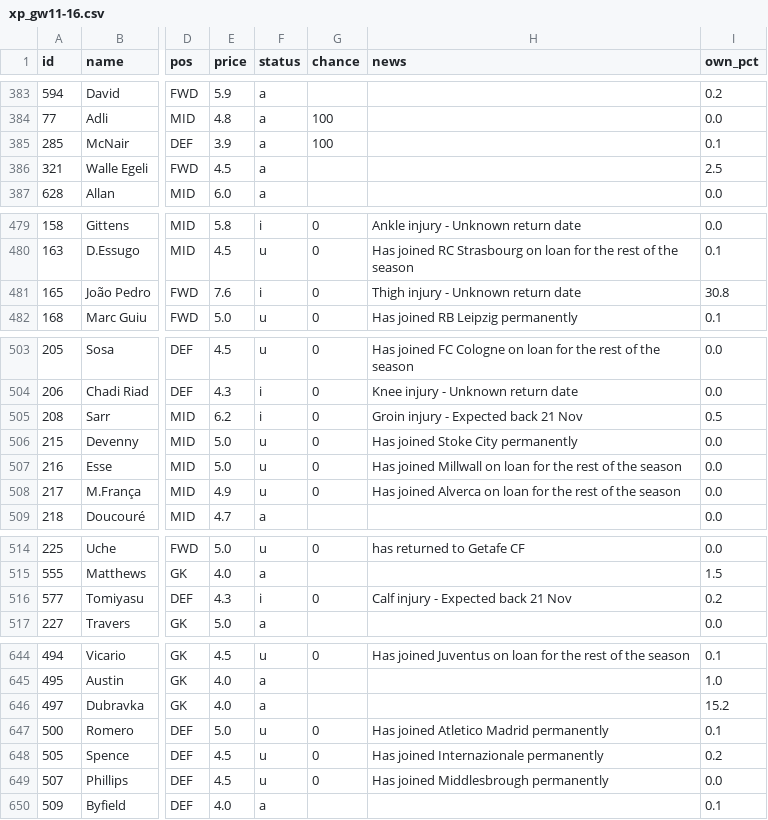
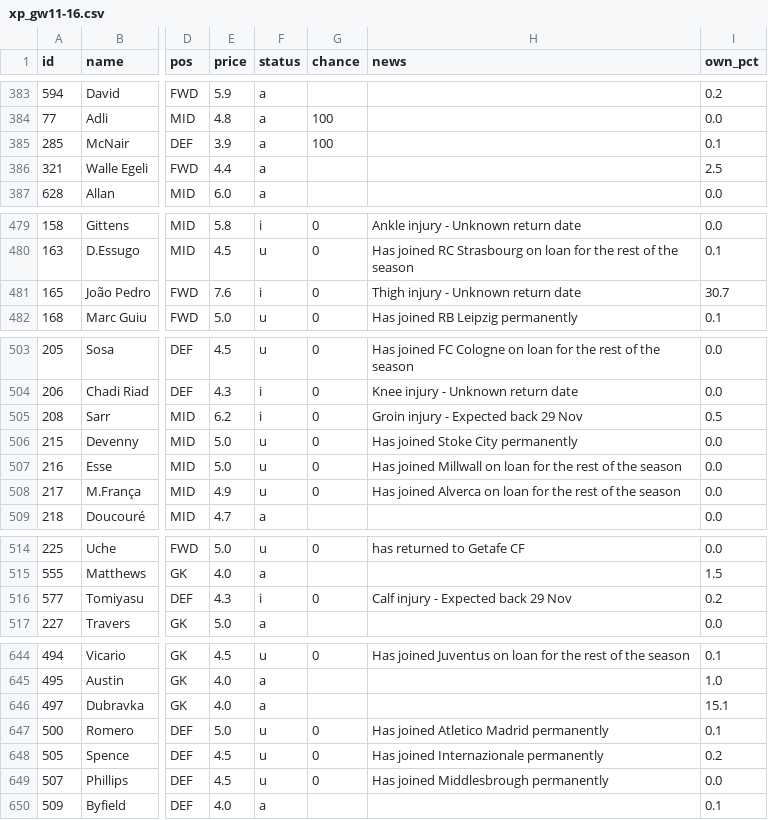
Before and after one commit to erikdekock/FPL2627, a CSV file: data/xp/xp_gw11-16.csv, drawn as a sheet; only a part is shown, gaps mark what is left out; the diff covers the shown part only; the diff names each change by its address in the sheet, - before the commit and + after, or states it on an @@ line.

```diff
--- a/data/xp/xp_gw11-16.csv
+++ b/data/xp/xp_gw11-16.csv
-E386 (price): 4.5
+E386 (price): 4.4
-I481 (own_pct): 30.8
+I481 (own_pct): 30.7
-H505 (news): Groin injury - Expected back 21 Nov
+H505 (news): Groin injury - Expected back 29 Nov
-H516 (news): Calf injury - Expected back 21 Nov
+H516 (news): Calf injury - Expected back 29 Nov
-I646 (own_pct): 15.2
+I646 (own_pct): 15.1
```
Also changed, not shown: 24 edited cells elsewhere in this file, data/xp/xp_gw11-19.csv, 1 other file.
